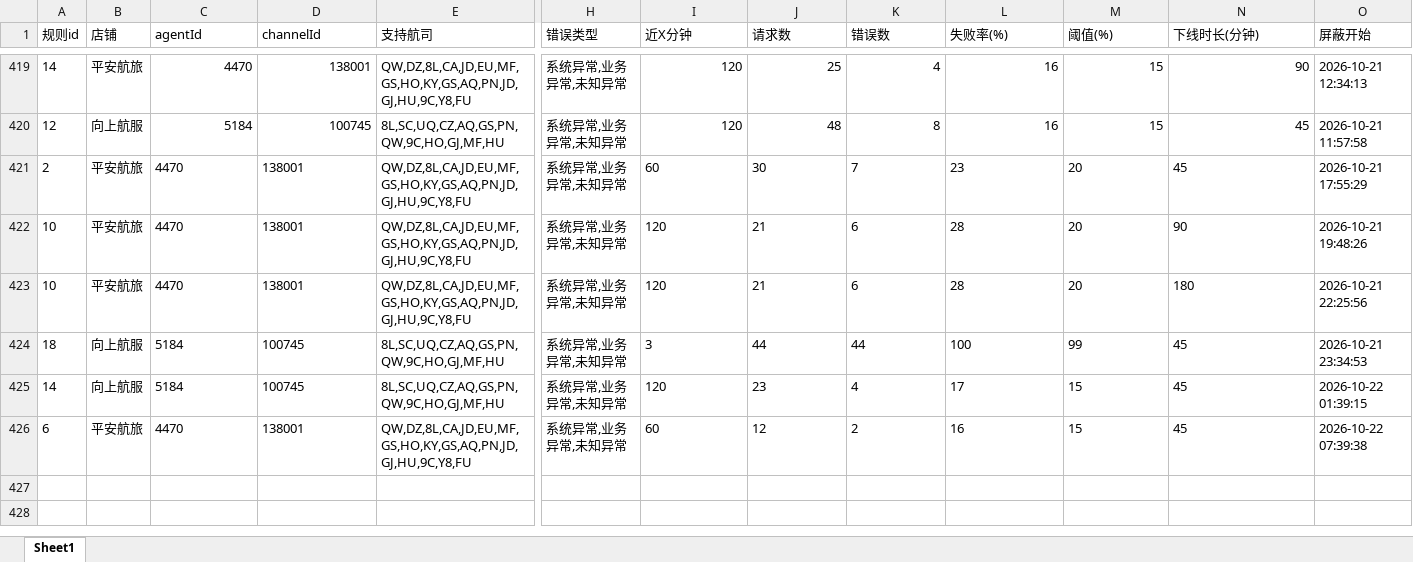
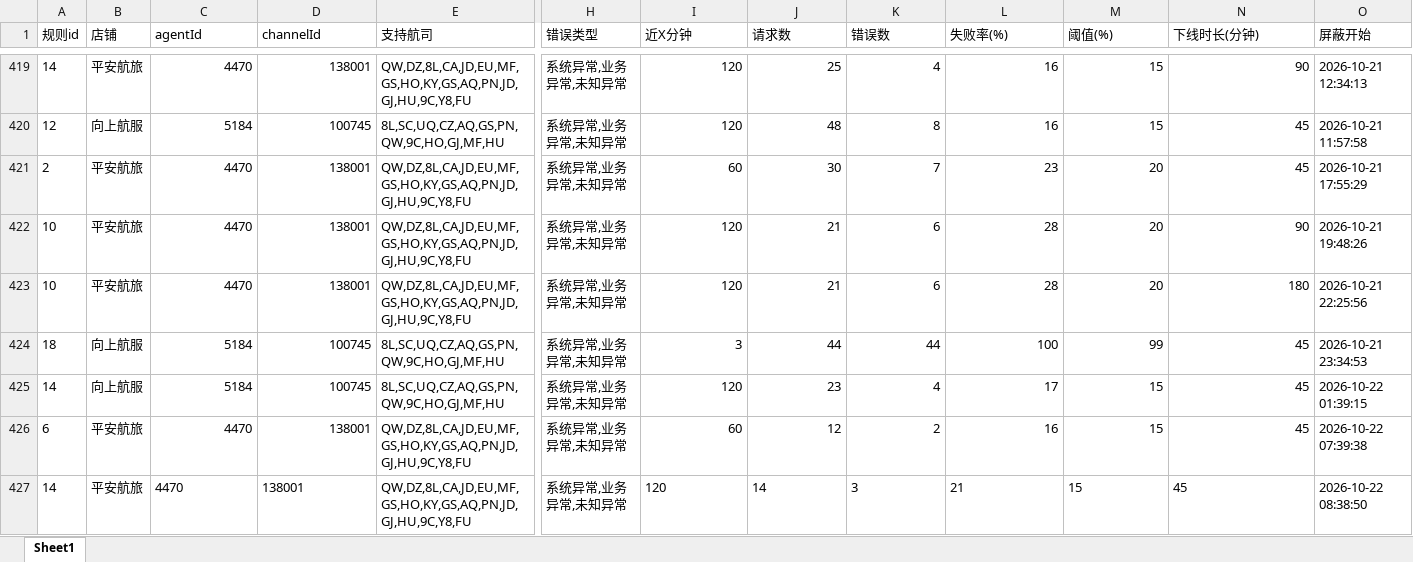
Before and after one commit to LUOcheng487/-, an Excel workbook: data/飞猪.xlsx, sheet Sheet1, drawn as a sheet; only a part is shown, gaps mark what is left out; values as stored, in another font and other column widths than the file's, no borders; rows hold the shown columns only; the diff covers the shown part only; the diff names each change by its address in the sheet, - before the commit and + after, or states it on an @@ line.

```diff
--- a/data/飞猪.xlsx (sheet Sheet1)
+++ b/data/飞猪.xlsx (sheet Sheet1)
-C421:D426 alignment: left
+C421:D426 alignment: right
-I421:N426 alignment: left
+I421:N426 alignment: right
+row 427: 14 | 平安航旅 | 4470 | 138001 | QW,DZ,8L,CA,JD,EU,MF,GS,HO,KY,GS,AQ,PN,JD,GJ,HU,9C,Y8,FU | 系统异常,业务异常,未知异常 | 120 | 14 | 3 | 21 | 15 | 45 | 2026-10-22 08:38:50
```
Also changed, not shown: 7 added rows elsewhere in this sheet, data/去哪儿ttr.xlsx, data/去哪儿xss.xlsx, 3 other files.
